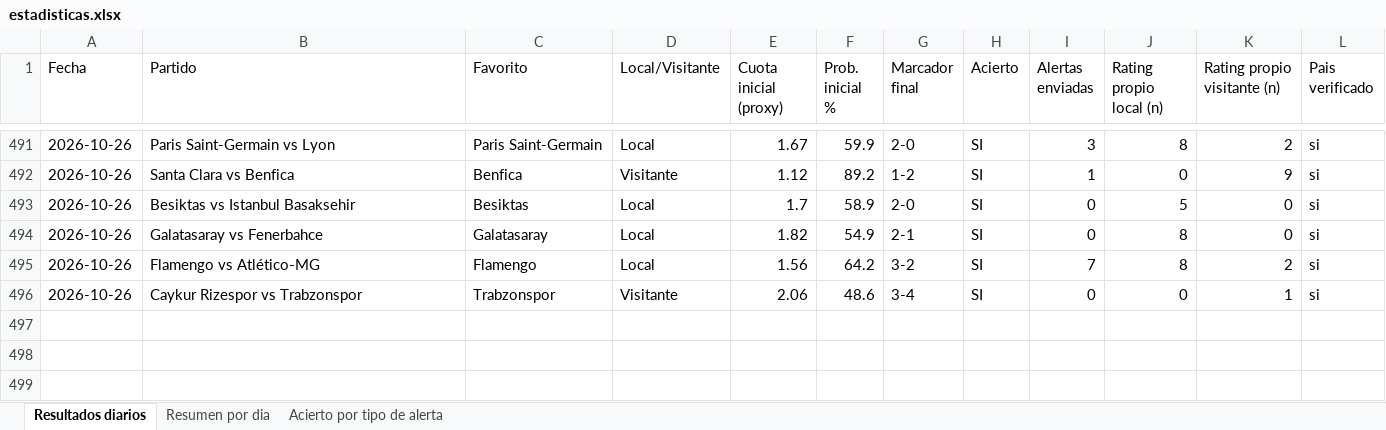
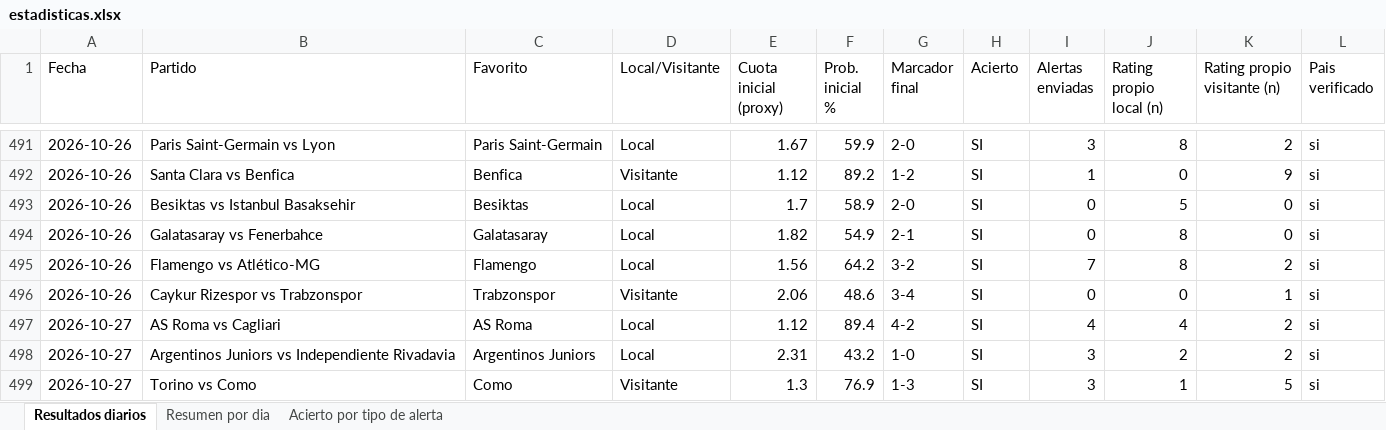
Before and after one commit to erikolivo/alertas-apuestas-espn, an Excel workbook: data/estadisticas.xlsx, sheet Resultados diarios, drawn as a sheet; only a part is shown, gaps mark what is left out; values as stored, in another font and other column widths than the file's, no borders; the diff names each change by its address in the sheet, - before the commit and + after, or states it on an @@ line.

```diff
--- a/data/estadisticas.xlsx (sheet Resultados diarios)
+++ b/data/estadisticas.xlsx (sheet Resultados diarios)
+row 497: 2026-10-27 | AS Roma vs Cagliari | AS Roma | Local | 1.12 | 89.4 | 4-2 | SI | 4 | 4 | 2 | si
+row 498: 2026-10-27 | Argentinos Juniors vs Independiente Rivadavia | Argentinos Juniors | Local | 2.31 | 43.2 | 1-0 | SI | 3 | 2 | 2 | si
+row 499: 2026-10-27 | Torino vs Como | Como | Visitante | 1.3 | 76.9 | 1-3 | SI | 3 | 1 | 5 | si
```
Also changed, not shown: sheet Acierto por tipo de alerta, sheet Resumen por dia, 5 other files.
